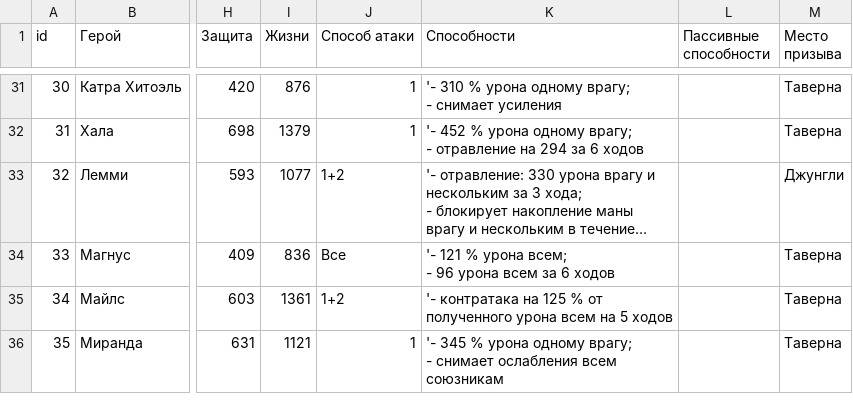
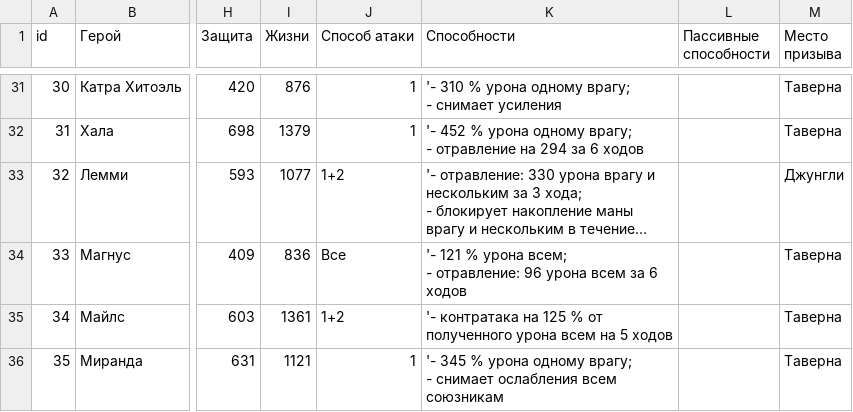
Before and after one commit to TimeOfHeroes/heroes-gallery, a CSV file: heroes.csv, drawn as a sheet; only a part is shown, gaps mark what is left out; long unchanged cells end in …; ↵ is a line break in a cell; the diff covers the shown part only; the diff names each change by its address in the sheet, - before the commit and + after, or states it on an @@ line.

```diff
--- a/heroes.csv
+++ b/heroes.csv
-K34 (Способности): …всем; ↵ - 96 урона…
+K34 (Способности): …всем; ↵ - отравление: 96 урона…
```
Also changed, not shown: 31 edited cells elsewhere in this file.
